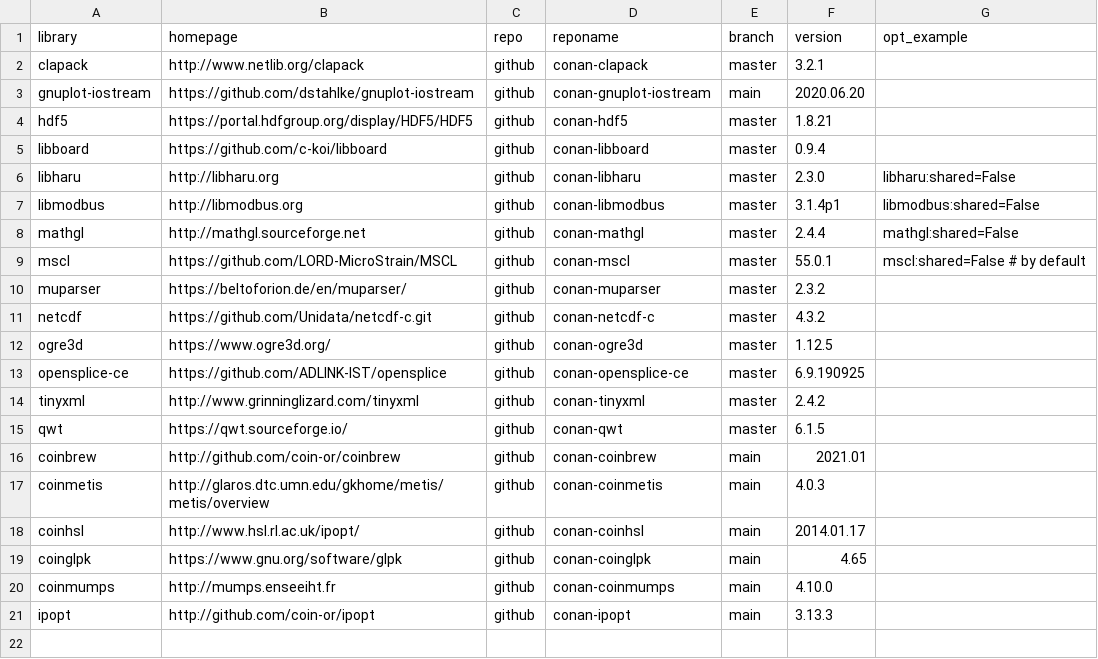
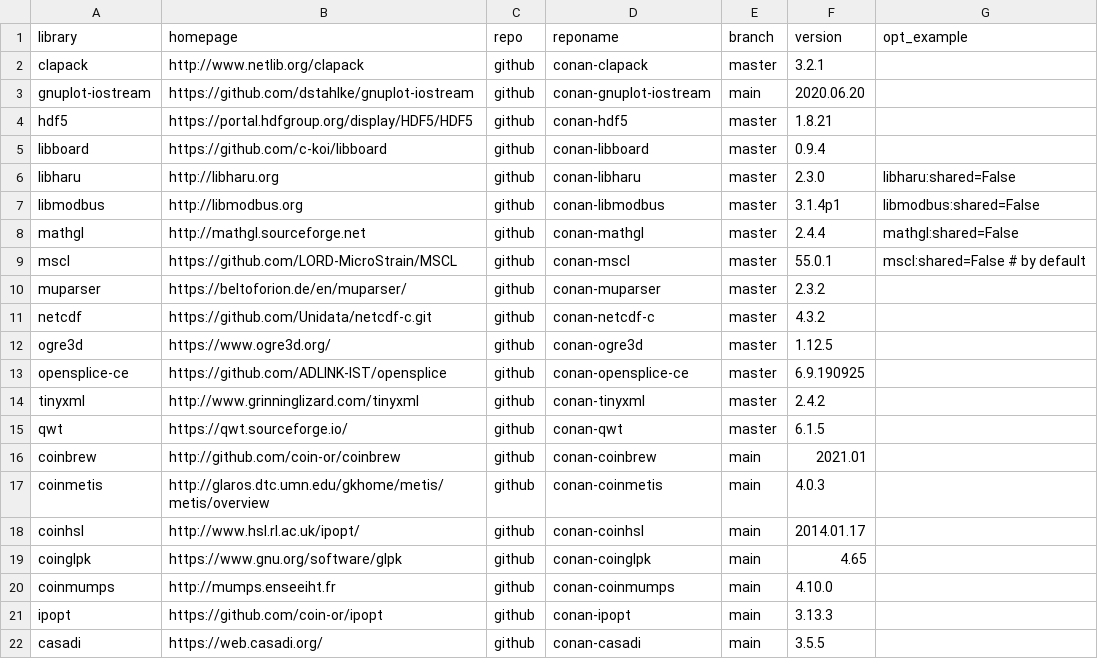
Before and after one commit to sintef-ocean/status-conan-recipes, a CSV file: scripts/list.csv, drawn as a sheet.

Commit message:
Add casadi to overview

```diff
--- a/scripts/list.csv
+++ b/scripts/list.csv
@@ -20,2 +20,3 @@ coinglpk,https://www.gnu.org/software/glpk,github,conan-coinglpk,main,4.65
 coinmumps,http://mumps.enseeiht.fr,github,conan-coinmumps,main,4.10.0
-ipopt,http://github.com/coin-or/ipopt,github,conan-ipopt,main,3.13.3
+ipopt,https://github.com/coin-or/ipopt,github,conan-ipopt,main,3.13.3
+casadi,https://web.casadi.org/,github,conan-casadi,main,3.5.5
```
Also changed, not shown: 1 other file.
